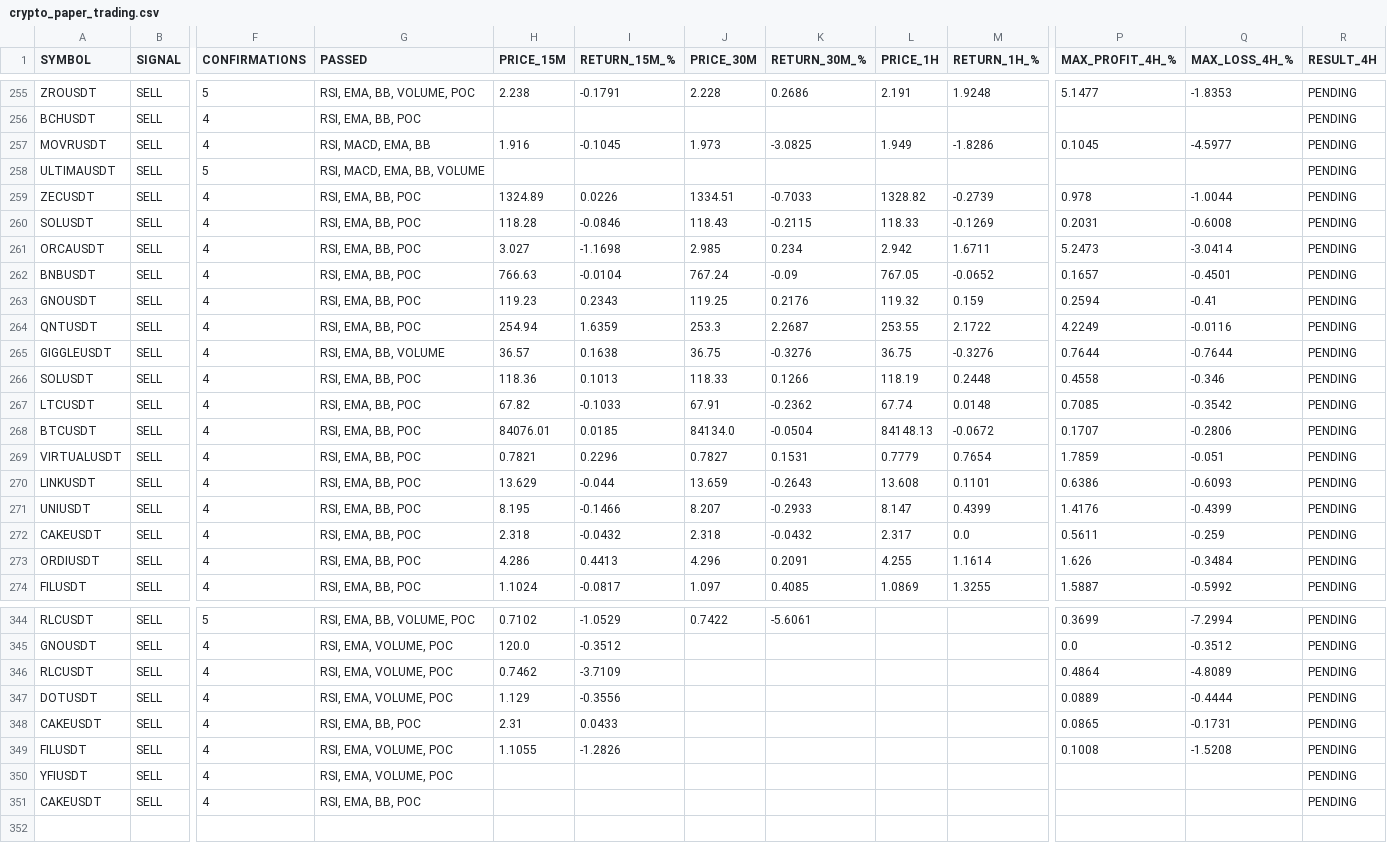
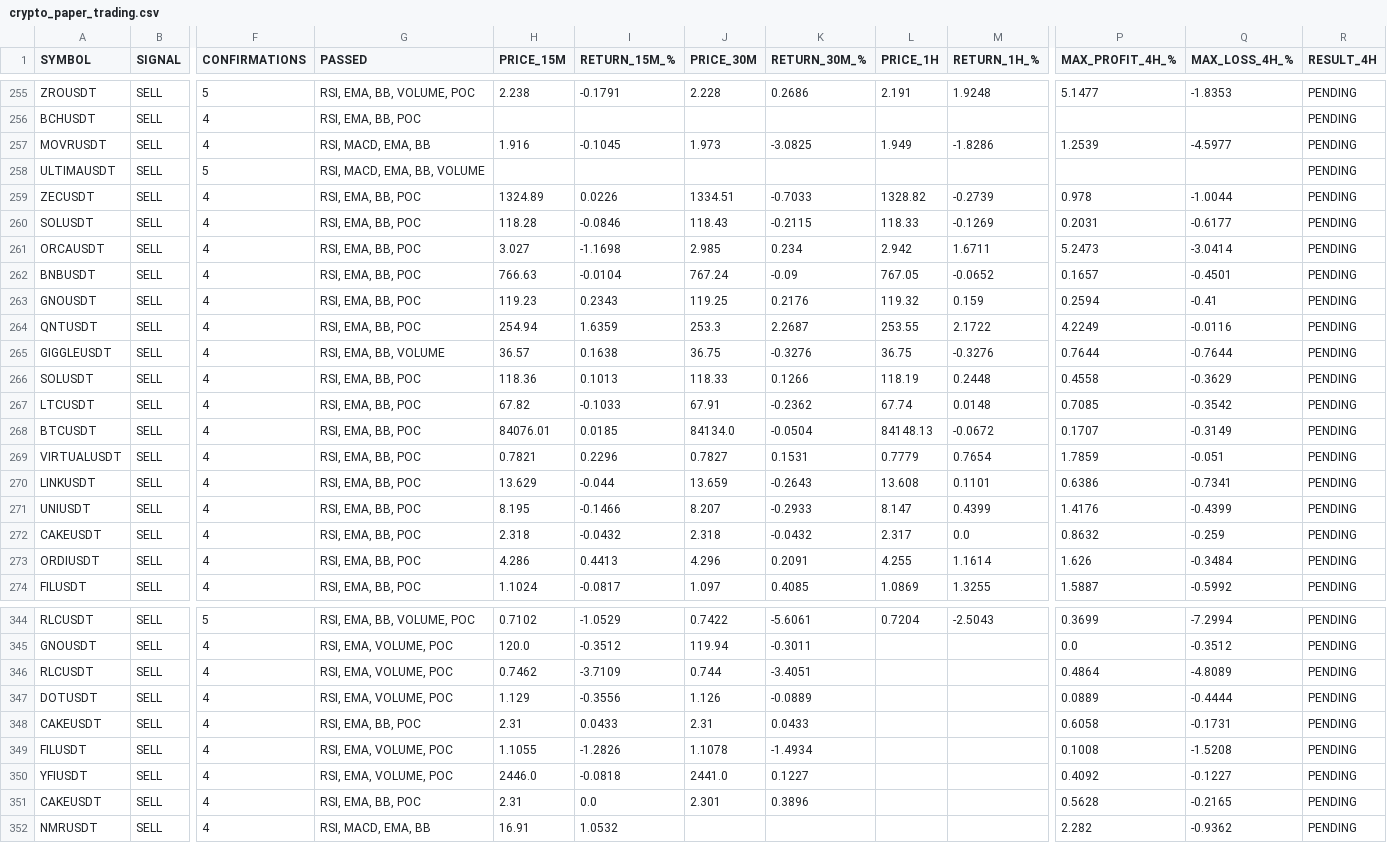
Before and after one commit to jharajesh1210/crypto-early-scanner, a CSV file: crypto_paper_trading.csv, drawn as a sheet; only a part is shown, gaps mark what is left out; rows hold the shown columns only; the diff covers the shown part only; the diff names each change by its address in the sheet, - before the commit and + after, or states it on an @@ line.

```diff
--- a/crypto_paper_trading.csv
+++ b/crypto_paper_trading.csv
-P257 (MAX_PROFIT_4H_%): 0.1045
+P257 (MAX_PROFIT_4H_%): 1.2539
-Q260 (MAX_LOSS_4H_%): -0.6008
+Q260 (MAX_LOSS_4H_%): -0.6177
-Q266 (MAX_LOSS_4H_%): -0.346
+Q266 (MAX_LOSS_4H_%): -0.3629
-Q268 (MAX_LOSS_4H_%): -0.2806
+Q268 (MAX_LOSS_4H_%): -0.3149
-Q270 (MAX_LOSS_4H_%): -0.6093
+Q270 (MAX_LOSS_4H_%): -0.7341
-P272 (MAX_PROFIT_4H_%): 0.5611
+P272 (MAX_PROFIT_4H_%): 0.8632
-L344 (PRICE_1H): (empty)
+L344 (PRICE_1H): 0.7204
-M344 (RETURN_1H_%): (empty)
+M344 (RETURN_1H_%): -2.5043
-J345 (PRICE_30M): (empty)
+J345 (PRICE_30M): 119.94
-K345 (RETURN_30M_%): (empty)
+K345 (RETURN_30M_%): -0.3011
-J346 (PRICE_30M): (empty)
+J346 (PRICE_30M): 0.744
-K346 (RETURN_30M_%): (empty)
+K346 (RETURN_30M_%): -3.4051
-J347 (PRICE_30M): (empty)
+J347 (PRICE_30M): 1.126
-K347 (RETURN_30M_%): (empty)
+K347 (RETURN_30M_%): -0.0889
-J348 (PRICE_30M): (empty)
+J348 (PRICE_30M): 2.31
-K348 (RETURN_30M_%): (empty)
+K348 (RETURN_30M_%): 0.0433
-P348 (MAX_PROFIT_4H_%): 0.0865
+P348 (MAX_PROFIT_4H_%): 0.6058
-J349 (PRICE_30M): (empty)
+J349 (PRICE_30M): 1.1078
-K349 (RETURN_30M_%): (empty)
+K349 (RETURN_30M_%): -1.4934
-H350 (PRICE_15M): (empty)
+H350 (PRICE_15M): 2446.0
-I350 (RETURN_15M_%): (empty)
+I350 (RETURN_15M_%): -0.0818
-J350 (PRICE_30M): (empty)
+J350 (PRICE_30M): 2441.0
-K350 (RETURN_30M_%): (empty)
+K350 (RETURN_30M_%): 0.1227
-P350 (MAX_PROFIT_4H_%): (empty)
+P350 (MAX_PROFIT_4H_%): 0.4092
-Q350 (MAX_LOSS_4H_%): (empty)
+Q350 (MAX_LOSS_4H_%): -0.1227
-H351 (PRICE_15M): (empty)
+H351 (PRICE_15M): 2.31
-I351 (RETURN_15M_%): (empty)
+I351 (RETURN_15M_%): 0.0
-J351 (PRICE_30M): (empty)
+J351 (PRICE_30M): 2.301
-K351 (RETURN_30M_%): (empty)
+K351 (RETURN_30M_%): 0.3896
-P351 (MAX_PROFIT_4H_%): (empty)
+P351 (MAX_PROFIT_4H_%): 0.5628
-Q351 (MAX_LOSS_4H_%): (empty)
+Q351 (MAX_LOSS_4H_%): -0.2165
+row 352: NMRUSDT | SELL | 4 | RSI, MACD, EMA, BB | 16.91 | 1.0532 |  |  |  |  | 2.282 | -0.9362 | PENDING
```
Also changed, not shown: 45 edited cells elsewhere in this file.
